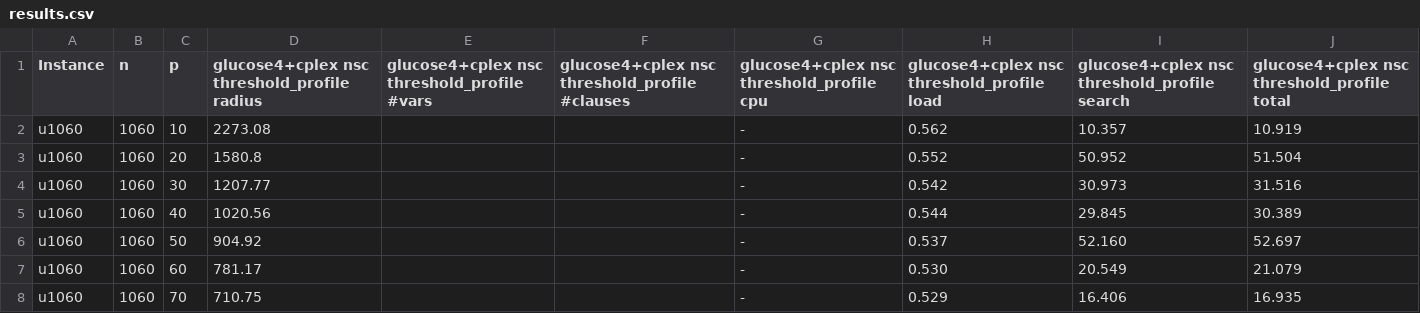
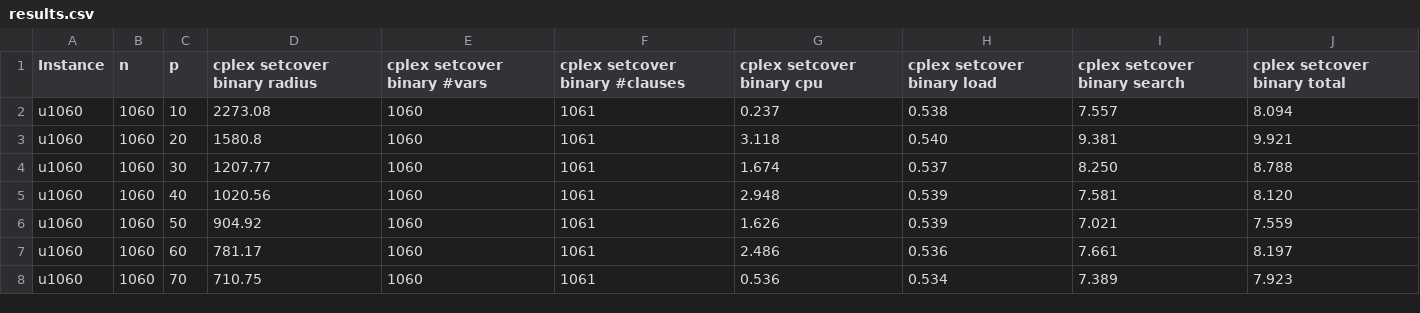
Before and after one commit to djnhngocduc/P-Center, a CSV file: results/results/results.csv, drawn as a sheet; only a part is shown; the diff covers the shown part only.

Commit message:
results cplex and hybrid with new core in u1817

```diff
--- a/results/results/results.csv
+++ b/results/results/results.csv
@@ -1,8 +1,8 @@
-Instance,n,p,glucose4+cplex nsc threshold_profile radius,glucose4+cplex nsc threshold_profile #vars,glucose4+cplex nsc threshold_profile #clauses,glucose4+cplex nsc threshold_profile cpu,glucose4+cplex nsc threshold_profile load,glucose4+cplex nsc threshold_profile search,glucose4+cplex nsc threshold_profile total
-u1060,1060,10,2273.08,,,-,0.562,10.357,10.919
-u1060,1060,20,1580.8,,,-,0.552,50.952,51.504
-u1060,1060,30,1207.77,,,-,0.542,30.973,31.516
-u1060,1060,40,1020.56,,,-,0.544,29.845,30.389
-u1060,1060,50,904.92,,,-,0.537,52.160,52.697
-u1060,1060,60,781.17,,,-,0.530,20.549,21.079
-u1060,1060,70,710.75,,,-,0.529,16.406,16.935
+Instance,n,p,cplex setcover binary radius,cplex setcover binary #vars,cplex setcover binary #clauses,cplex setcover binary cpu,cplex setcover binary load,cplex setcover binary search,cplex setcover binary total
+u1060,1060,10,2273.08,1060,1061,0.237,0.538,7.557,8.094
+u1060,1060,20,1580.8,1060,1061,3.118,0.540,9.381,9.921
+u1060,1060,30,1207.77,1060,1061,1.674,0.537,8.250,8.788
+u1060,1060,40,1020.56,1060,1061,2.948,0.539,7.581,8.120
+u1060,1060,50,904.92,1060,1061,1.626,0.539,7.021,7.559
+u1060,1060,60,781.17,1060,1061,2.486,0.536,7.661,8.197
+u1060,1060,70,710.75,1060,1061,0.536,0.534,7.389,7.923
```
Also changed, not shown: 1 added row, 1 removed row and 49 edited cells elsewhere in this file, 3 other files.
